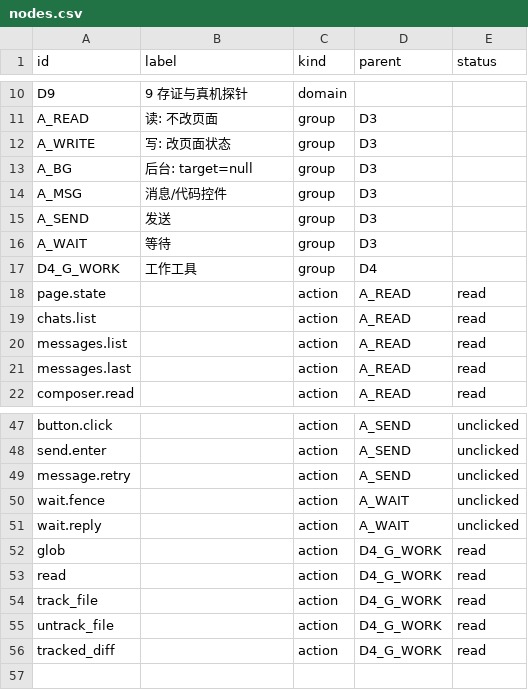
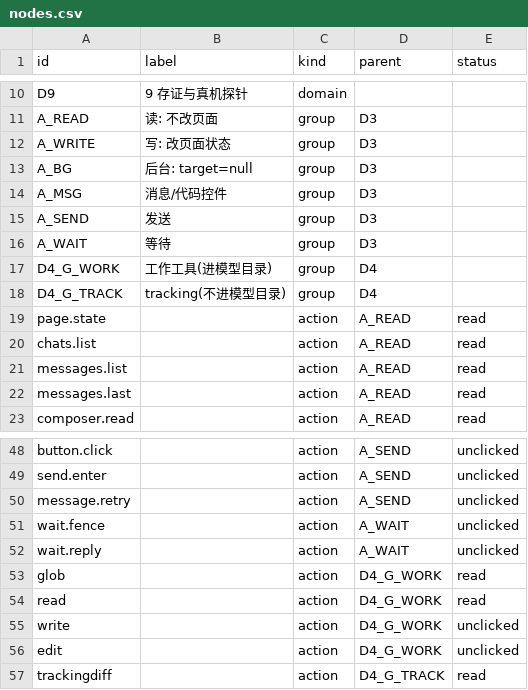
Before and after one commit to asnoted/ds-, a CSV file: docs/map/nodes.csv, drawn as a sheet; only a part is shown, gaps mark what is left out.

```diff
--- a/docs/map/nodes.csv
+++ b/docs/map/nodes.csv
@@ -16,3 +16,4 @@ A_SEND,发送,group,D3,
 A_WAIT,等待,group,D3,
-D4_G_WORK,工作工具,group,D4,
+D4_G_WORK,工作工具(进模型目录),group,D4,
+D4_G_TRACK,tracking(不进模型目录),group,D4,
 page.state,,action,A_READ,read
@@ -53,4 +54,4 @@ glob,,action,D4_G_WORK,read
 read,,action,D4_G_WORK,read
-track_file,,action,D4_G_WORK,read
-untrack_file,,action,D4_G_WORK,read
-tracked_diff,,action,D4_G_WORK,read
+write,,action,D4_G_WORK,unclicked
+edit,,action,D4_G_WORK,unclicked
+trackingdiff,,action,D4_G_TRACK,read
```
Also changed, not shown: docs/map/edges.csv, 9 other files.
